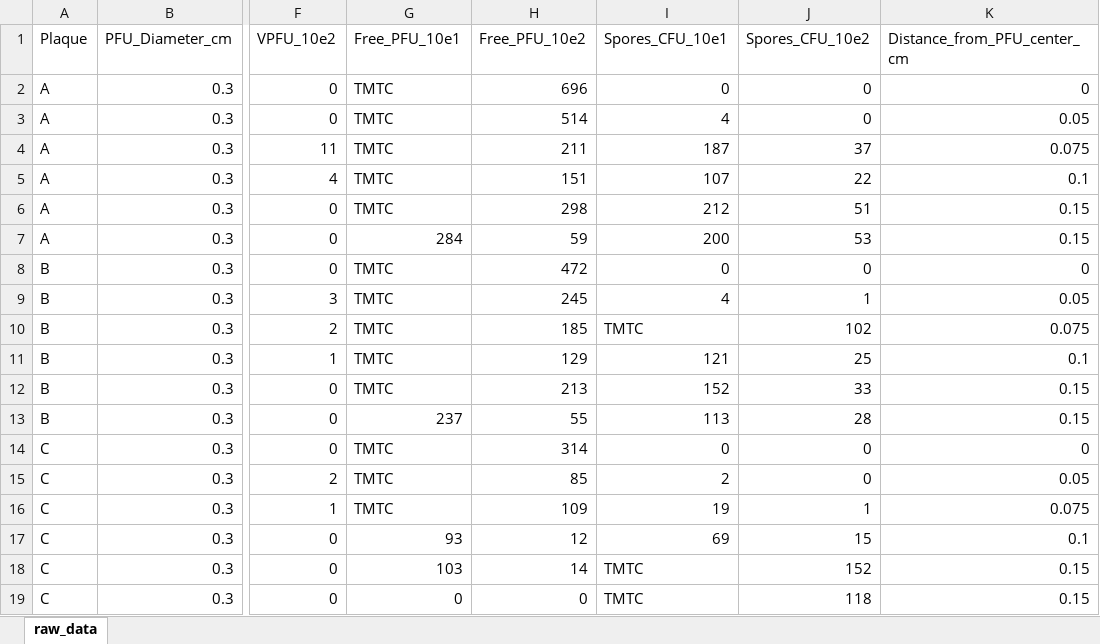
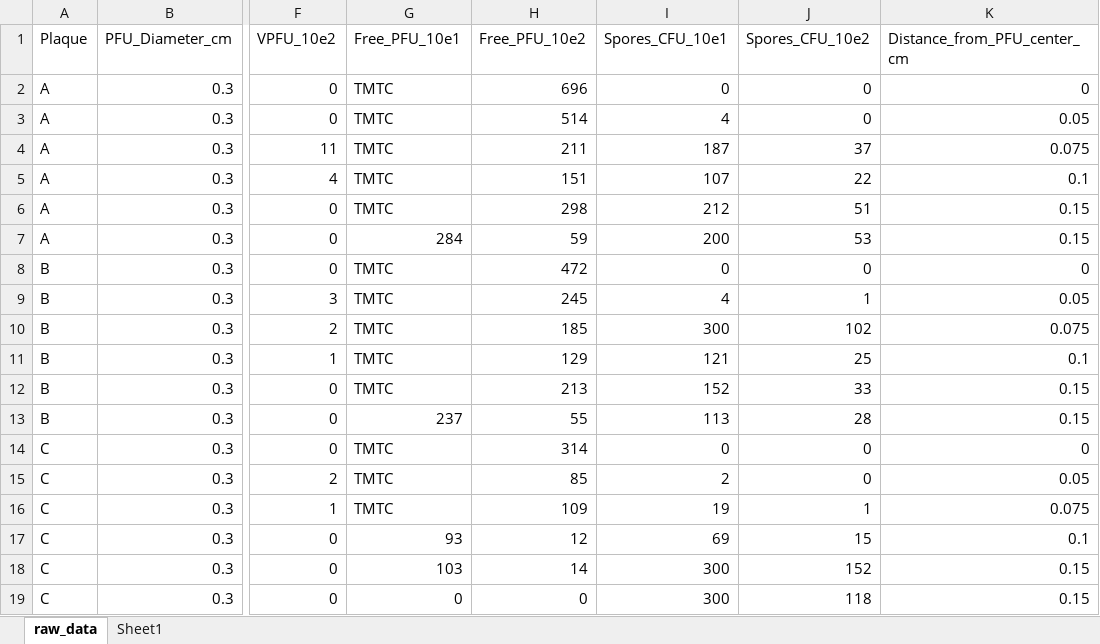
Before and after one commit to joyobrien20/danger.signal, an Excel workbook: Magalie_virospore_quant/Data/Annulus_Quant/20250329_2253_viromultiquant_magalie.xlsx, sheet raw_data, drawn as a sheet; only a part is shown, gaps mark what is left out; values as stored, in another font and other column widths than the file's, no borders; the diff names each change by its address in the sheet, - before the commit and + after, or states it on an @@ line.

```diff
--- a/Magalie_virospore_quant/Data/Annulus_Quant/20250329_2253_viromultiquant_magalie.xlsx (sheet raw_data)
+++ b/Magalie_virospore_quant/Data/Annulus_Quant/20250329_2253_viromultiquant_magalie.xlsx (sheet raw_data)
+sheet tab: Sheet1
-I10 (Spores_CFU_10e1): TMTC
+I10 (Spores_CFU_10e1): 300
-I18:I19 (Spores_CFU_10e1): TMTC
+I18:I19 (Spores_CFU_10e1): 300
```
Also changed, not shown: 3 other files.
